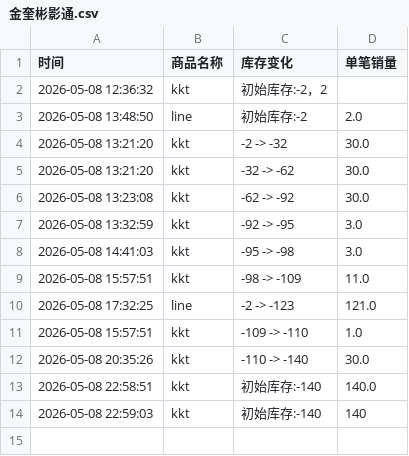
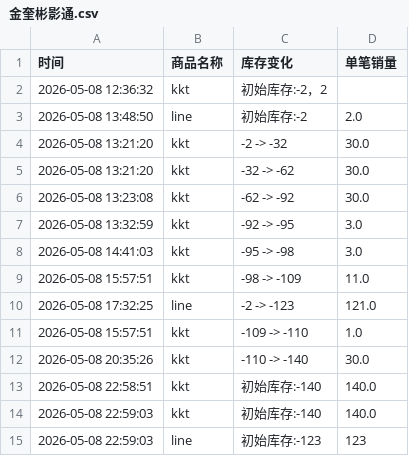
Before and after one commit to yuiki001/kevin-br0511, a CSV file: 金奎彬影通.csv, drawn as a sheet.

Commit message:
自动更新数据 2026-05-08 22:59:08

```diff
--- a/金奎彬影通.csv
+++ b/金奎彬影通.csv
@@ -13,2 +13,3 @@
 2026-05-08 22:58:51,kkt,初始库存:-140,140.0
-2026-05-08 22:59:03,kkt,初始库存:-140,140
+2026-05-08 22:59:03,kkt,初始库存:-140,140.0
+2026-05-08 22:59:03,line,初始库存:-123,123
```
